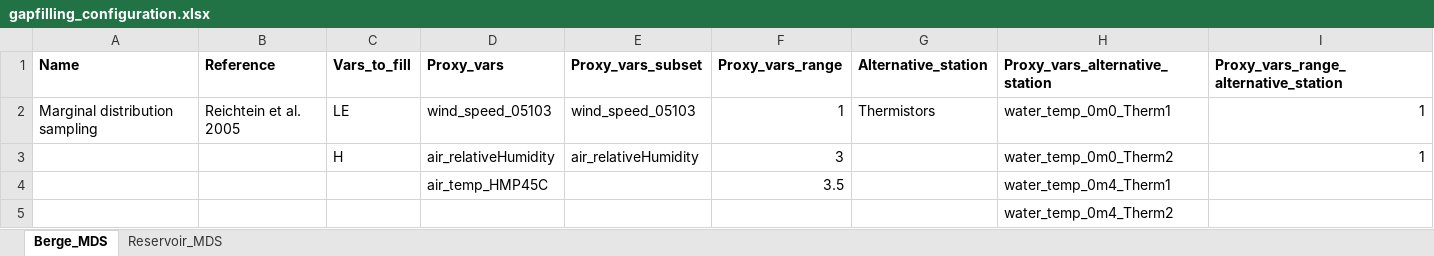
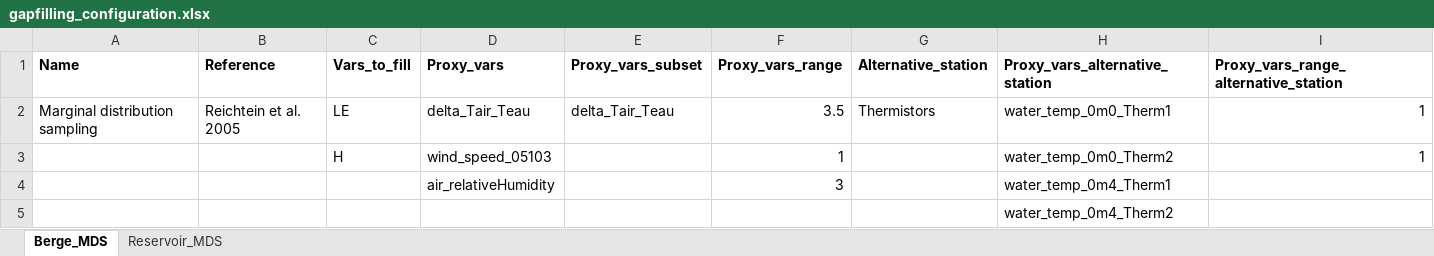
Before and after one commit to AntoineThiboult/Ro2_data_worflow, an Excel workbook: Config/GapFillingConfig/gapfilling_configuration.xlsx, sheet Berge_MDS, drawn as a sheet; values as stored, in another font and other column widths than the file's, no borders; removed rows and columns are numbered as before the commit, all else as after; the diff names each change by its address in the sheet, - before the commit and + after, or states it on an @@ line.

Commit message:
Change gapfilling indexing system

```diff
--- a/Config/GapFillingConfig/gapfilling_configuration.xlsx (sheet Berge_MDS)
+++ b/Config/GapFillingConfig/gapfilling_configuration.xlsx (sheet Berge_MDS)
-D2 (Proxy_vars): wind_speed_05103
+D2 (Proxy_vars): delta_Tair_Teau
-E2 (Proxy_vars_subset): wind_speed_05103
+E2 (Proxy_vars_subset): delta_Tair_Teau
-F2 (Proxy_vars_range): 1
+F2 (Proxy_vars_range): 3.5
-D3 (Proxy_vars): air_relativeHumidity
+D3 (Proxy_vars): wind_speed_05103
-E3 (Proxy_vars_subset): air_relativeHumidity
+E3 (Proxy_vars_subset): (empty)
-F3 (Proxy_vars_range): 3
+F3 (Proxy_vars_range): 1
-row 4:  |  |  | air_temp_HMP45C |  | 3.5 |  | water_temp_0m4_Therm1
+row 4:  |  |  | air_relativeHumidity |  | 3 |  | water_temp_0m4_Therm1
```
Also changed, not shown: 2 other files.
